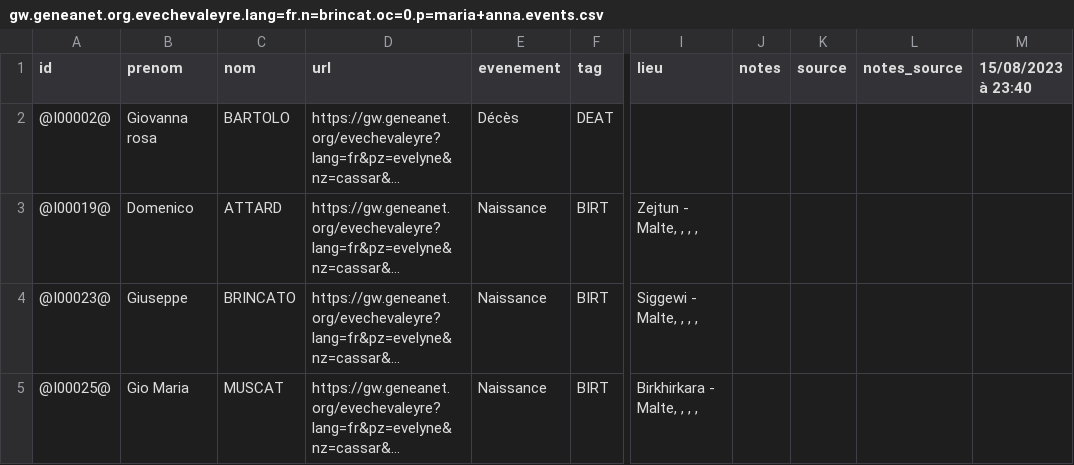
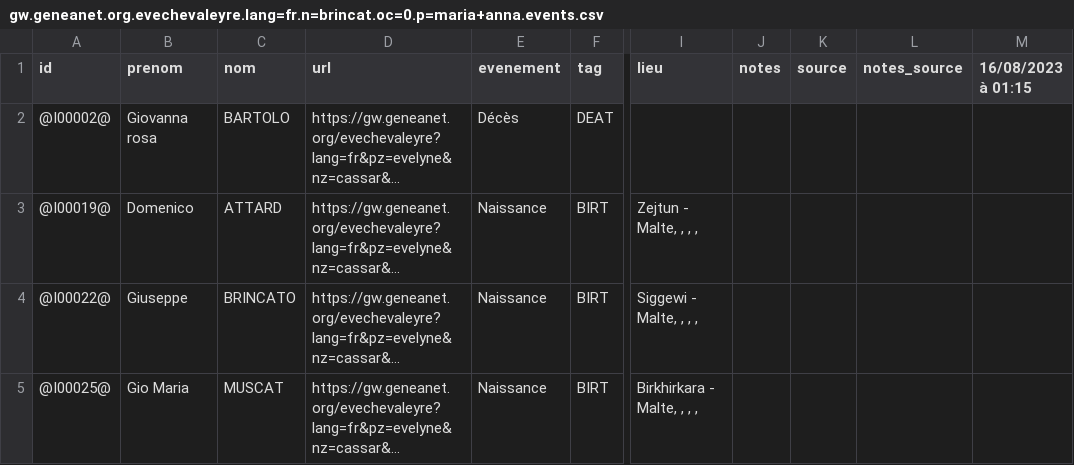
Before and after one commit to nraibaut/geneanet_v2, a CSV file: result/gw.geneanet.org.evechevaleyre.lang=fr.n=brincat.oc=0.p=maria+anna.events.csv, drawn as a sheet; only a part is shown, gaps mark what is left out; long unchanged cells end in …; the diff names each change by its address in the sheet, - before the commit and + after, or states it on an @@ line.

```diff
--- a/result/gw.geneanet.org.evechevaleyre.lang=fr.n=brincat.oc=0.p=maria+anna.events.csv
+++ b/result/gw.geneanet.org.evechevaleyre.lang=fr.n=brincat.oc=0.p=maria+anna.events.csv
-M1: 15/08/2023 à 23:40
+M1: 16/08/2023 à 01:15
-A4 (id): @I00023@
+A4 (id): @I00022@
```
Also changed, not shown: result/gw.geneanet.org.danielr13.lang=fr.n=nicolas.oc=0.p=etienne+henri.csv, result/gw.geneanet.org.danielr13.lang=fr.n=nicolas.oc=0.p=etienne+henri.events.csv, 17 other files.
